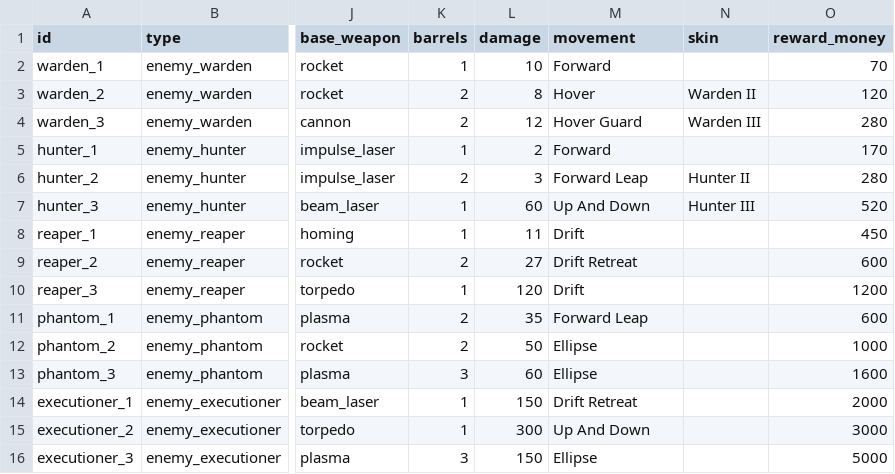
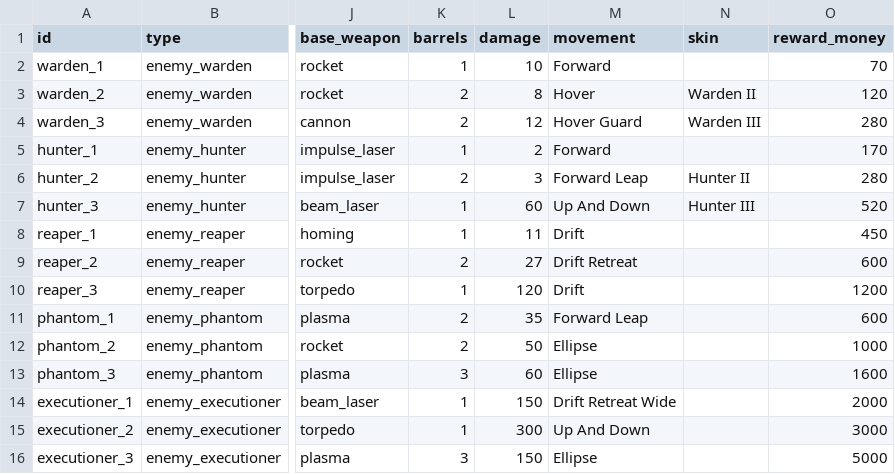
Before and after one commit to BarVit/UnityHomeWorks, a TSV file: Flappy Terminator/Assets/Data/Tables/enemies.tsv, drawn as a sheet; only a part is shown, gaps mark what is left out; the diff names each change by its address in the sheet, - before the commit and + after, or states it on an @@ line.

```diff
--- a/Flappy Terminator/Assets/Data/Tables/enemies.tsv
+++ b/Flappy Terminator/Assets/Data/Tables/enemies.tsv
-M14 (movement): Drift Retreat
+M14 (movement): Drift Retreat Wide
```
Also changed, not shown: 7 other files.
